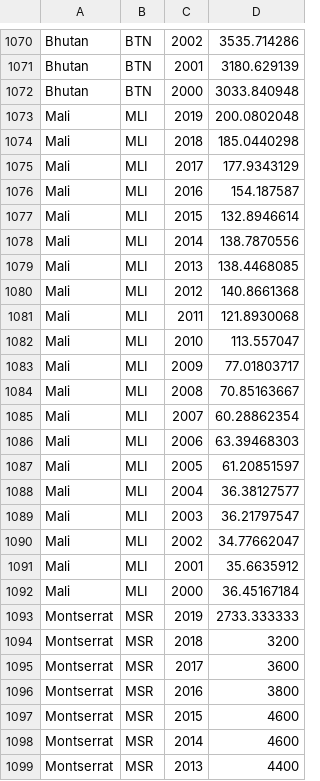
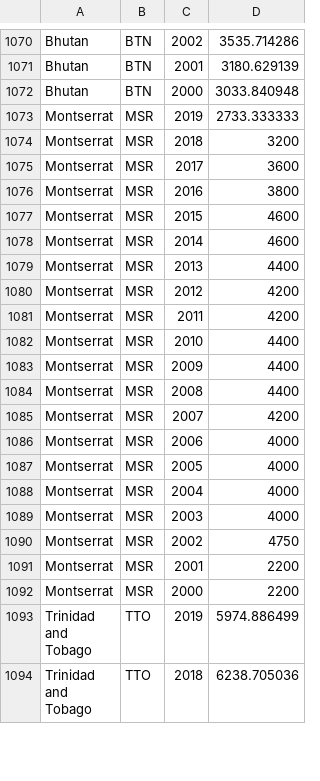
Before and after one commit to 218110607/hashtable, a CSV file: output.csv, drawn as a sheet; only a part is shown, gaps mark what is left out; the shorter side is filled out with more unchanged rows.

```diff
--- a/output.csv
+++ b/output.csv
@@ -1072,22 +1072,2 @@ Bhutan,BTN,2001,3180.629139
 Bhutan,BTN,2000,3033.840948
-Mali,MLI,2019,200.0802048
-Mali,MLI,2018,185.0440298
-Mali,MLI,2017,177.9343129
-Mali,MLI,2016,154.187587
-Mali,MLI,2015,132.8946614
-Mali,MLI,2014,138.7870556
-Mali,MLI,2013,138.4468085
-Mali,MLI,2012,140.8661368
-Mali,MLI,2011,121.8930068
-Mali,MLI,2010,113.557047
-Mali,MLI,2009,77.01803717
-Mali,MLI,2008,70.85163667
-Mali,MLI,2007,60.28862354
-Mali,MLI,2006,63.39468303
-Mali,MLI,2005,61.20851597
-Mali,MLI,2004,36.38127577
-Mali,MLI,2003,36.21797547
-Mali,MLI,2002,34.77662047
-Mali,MLI,2001,35.6635912
-Mali,MLI,2000,36.45167184
 Montserrat,MSR,2019,2733.333333
```
Also changed, not shown: 1 other file.
